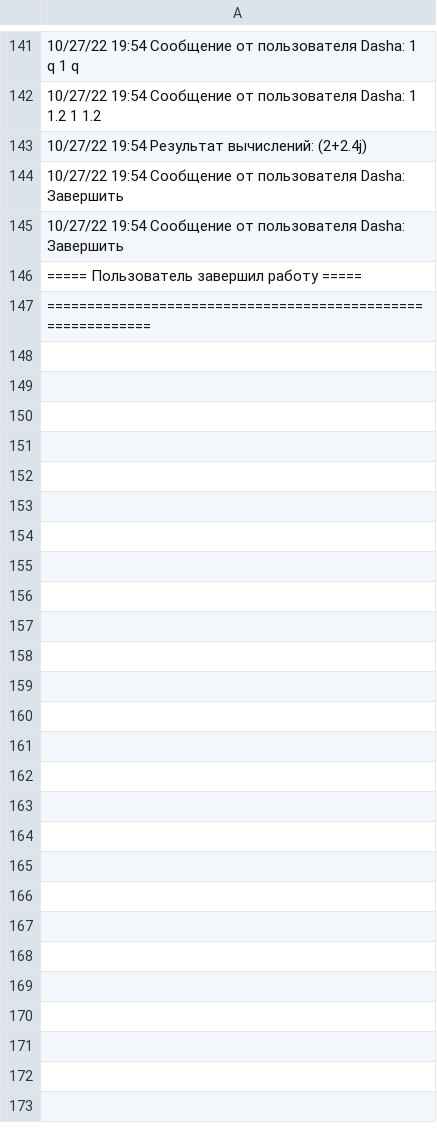
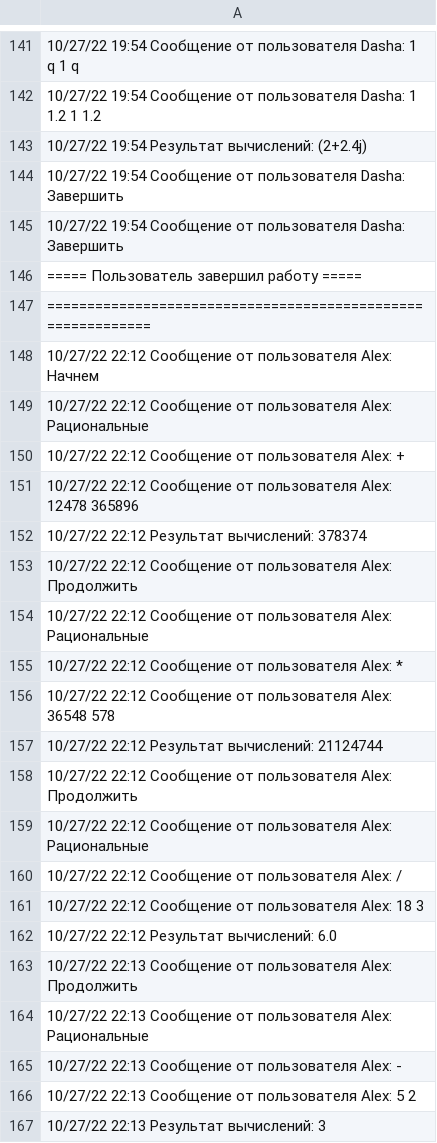
Before and after one commit to EkaterinaShirkevich/Bot_Cal, a CSV file: log.csv, drawn as a sheet; only a part is shown, gaps mark what is left out; the diff covers the shown part only; the diff names each change by its address in the sheet, - before the commit and + after, or states it on an @@ line.

```diff
--- a/log.csv
+++ b/log.csv
+row 148: 10/27/22 22:12 Сообщение от пользователя Alex: Начнем
+row 149: 10/27/22 22:12 Сообщение от пользователя Alex: Рациональные
+row 150: 10/27/22 22:12 Сообщение от пользователя Alex: +
+row 151: 10/27/22 22:12 Сообщение от пользователя Alex: 12478 365896
+row 152: 10/27/22 22:12 Результат вычислений: 378374
+row 153: 10/27/22 22:12 Сообщение от пользователя Alex: Продолжить
+row 154: 10/27/22 22:12 Сообщение от пользователя Alex: Рациональные
+row 155: 10/27/22 22:12 Сообщение от пользователя Alex: *
+row 156: 10/27/22 22:12 Сообщение от пользователя Alex: 36548 578
+row 157: 10/27/22 22:12 Результат вычислений: 21124744
+row 158: 10/27/22 22:12 Сообщение от пользователя Alex: Продолжить
+row 159: 10/27/22 22:12 Сообщение от пользователя Alex: Рациональные
+row 160: 10/27/22 22:12 Сообщение от пользователя Alex: /
+row 161: 10/27/22 22:12 Сообщение от пользователя Alex: 18 3
+row 162: 10/27/22 22:12 Результат вычислений: 6.0
+row 163: 10/27/22 22:13 Сообщение от пользователя Alex: Продолжить
+row 164: 10/27/22 22:13 Сообщение от пользователя Alex: Рациональные
+row 165: 10/27/22 22:13 Сообщение от пользователя Alex: -
+row 166: 10/27/22 22:13 Сообщение от пользователя Alex: 5 2
+row 167: 10/27/22 22:13 Результат вычислений: 3
```
Also changed, not shown: 31 added rows elsewhere in this file, 3 other files.
